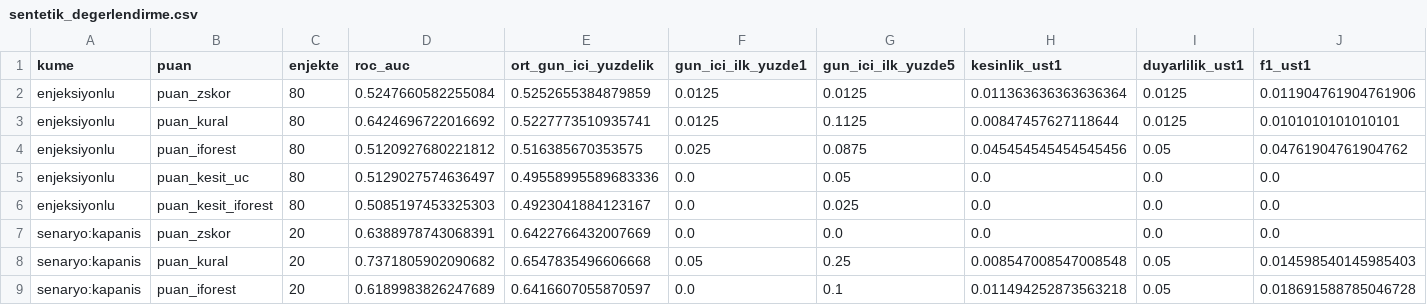
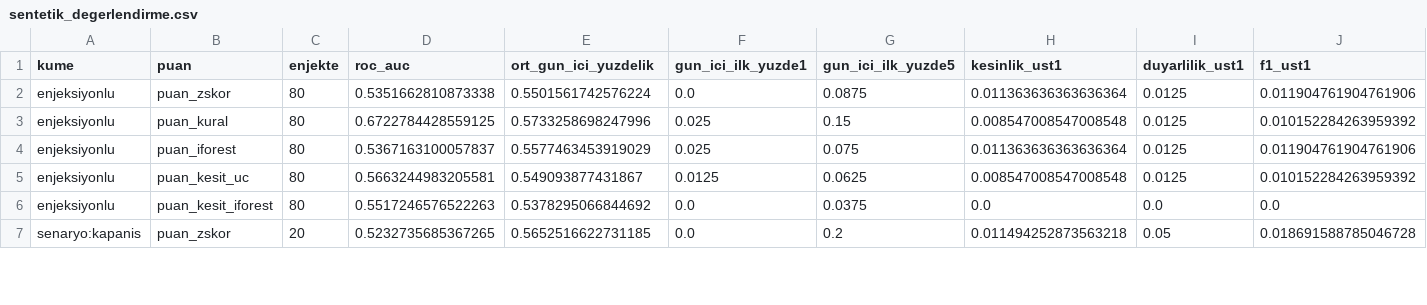
Before and after one commit to ResulCan-KESKIN/bist-esitleme-motoru, a CSV file: veri/gunici-dogrulama/2025-03/tespit/sentetik/sentetik_degerlendirme.csv, drawn as a sheet; only a part is shown; the diff covers the shown part only.

```diff
--- a/veri/gunici-dogrulama/2025-03/tespit/sentetik/sentetik_degerlendirme.csv
+++ b/veri/gunici-dogrulama/2025-03/tespit/sentetik/sentetik_degerlendirme.csv
@@ -1,9 +1,7 @@
 kume,puan,enjekte,roc_auc,ort_gun_ici_yuzdelik,gun_ici_ilk_yuzde1,gun_ici_ilk_yuzde5,kesinlik_ust1,duyarlilik_ust1,f1_ust1
-enjeksiyonlu,puan_zskor,80,0.5247660582255084,0.5252655384879859,0.0125,0.0125,0.011363636363636364,0.0125,0.011904761904761906
-enjeksiyonlu,puan_kural,80,0.6424696722016692,0.5227773510935741,0.0125,0.1125,0.00847457627118644,0.0125,0.0101010101010101
-enjeksiyonlu,puan_iforest,80,0.5120927680221812,0.516385670353575,0.025,0.0875,0.045454545454545456,0.05,0.04761904761904762
-enjeksiyonlu,puan_kesit_uc,80,0.5129027574636497,0.49558995589683336,0.0,0.05,0.0,0.0,0.0
-enjeksiyonlu,puan_kesit_iforest,80,0.5085197453325303,0.4923041884123167,0.0,0.025,0.0,0.0,0.0
-senaryo:kapanis,puan_zskor,20,0.6388978743068391,0.6422766432007669,0.0,0.0,0.0,0.0,0.0
-senaryo:kapanis,puan_kural,20,0.7371805902090682,0.6547835496606668,0.05,0.25,0.008547008547008548,0.05,0.014598540145985403
-senaryo:kapanis,puan_iforest,20,0.6189983826247689,0.6416607055870597,0.0,0.1,0.011494252873563218,0.05,0.018691588785046728
+enjeksiyonlu,puan_zskor,80,0.5351662810873338,0.5501561742576224,0.0,0.0875,0.011363636363636364,0.0125,0.011904761904761906
+enjeksiyonlu,puan_kural,80,0.6722784428559125,0.5733258698247996,0.025,0.15,0.008547008547008548,0.0125,0.010152284263959392
+enjeksiyonlu,puan_iforest,80,0.5367163100057837,0.5577463453919029,0.025,0.075,0.011363636363636364,0.0125,0.011904761904761906
+enjeksiyonlu,puan_kesit_uc,80,0.5663244983205581,0.549093877431867,0.0125,0.0625,0.008547008547008548,0.0125,0.010152284263959392
+enjeksiyonlu,puan_kesit_iforest,80,0.5517246576522263,0.5378295066844692,0.0,0.0375,0.0,0.0,0.0
+senaryo:kapanis,puan_zskor,20,0.5232735685367265,0.5652516622731185,0.0,0.2,0.011494252873563218,0.05,0.018691588785046728
```
Also changed, not shown: 2 added rows and 95 edited cells elsewhere in this file, veri/gunici-dogrulama/2025-03/tespit/degerlendirme.csv, veri/gunici-dogrulama/2025-03/tespit/etiketli_siralama.csv, 19 other files.
